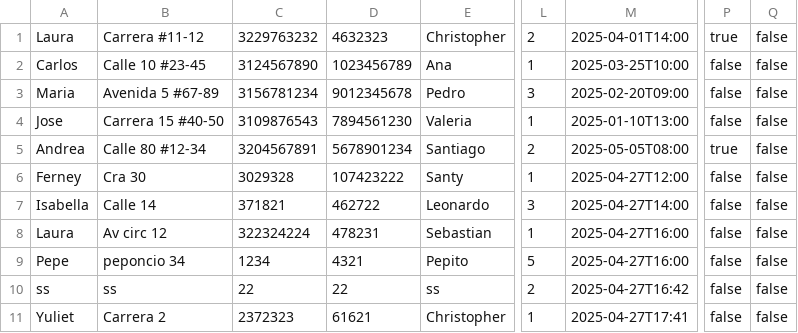
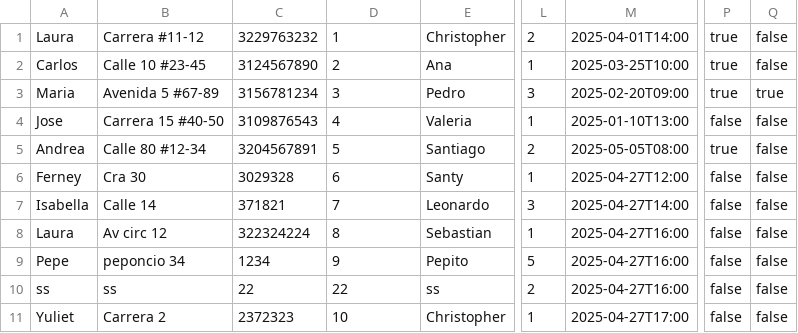
Before and after one commit to FerSAR25/GestordePrestamos, a CSV file: alquileres.csv, drawn as a sheet; only a part is shown, gaps mark what is left out; the diff names each change by its address in the sheet, - before the commit and + after, or states it on an @@ line.

```diff
--- a/alquileres.csv
+++ b/alquileres.csv
-D1: 4632323
+D1: 1
-D2: 1023456789
+D2: 2
-P2:P3: false
+P2:P3: true
-D3: 9012345678
+D3: 3
-Q3: false
+Q3: true
-D4: 7894561230
+D4: 4
-D5: 5678901234
+D5: 5
-D6: 107423222
+D6: 6
-D7: 462722
+D7: 7
-D8: 478231
+D8: 8
-D9: 4321
+D9: 9
-M10: 2025-04-27T16:42
+M10: 2025-04-27T16:00
-D11: 61621
+D11: 10
-M11: 2025-04-27T17:41
+M11: 2025-04-27T17:00
```
Also changed, not shown: 4 other files.
